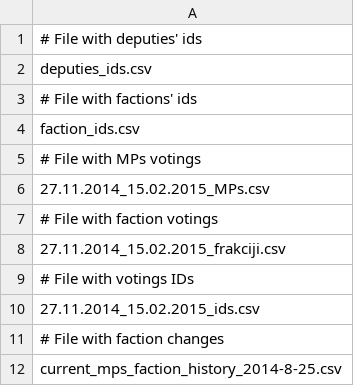
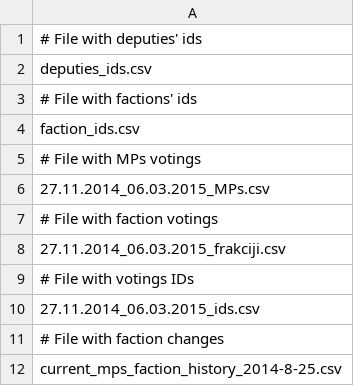
Before and after one commit to chesnolabs/voting_analysis, a CSV file: filenames.csv, drawn as a sheet.

```diff
--- a/filenames.csv
+++ b/filenames.csv
@@ -5,7 +5,7 @@
 # File with MPs votings
-"27.11.2014_15.02.2015_MPs.csv"
+"27.11.2014_06.03.2015_MPs.csv"
 # File with faction votings
-"27.11.2014_15.02.2015_frakciji.csv"
+"27.11.2014_06.03.2015_frakciji.csv"
 # File with votings IDs
-"27.11.2014_15.02.2015_ids.csv"
+"27.11.2014_06.03.2015_ids.csv"
 # File with faction changes
```
Also changed, not shown: 6 other files.
